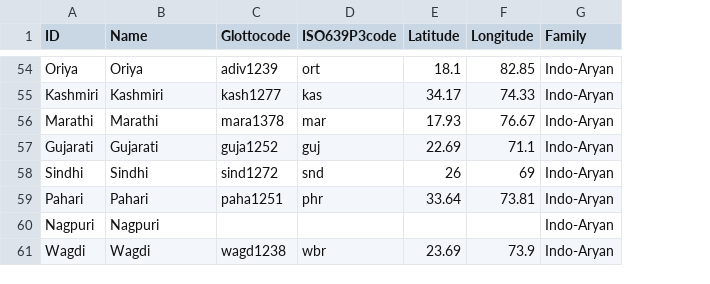
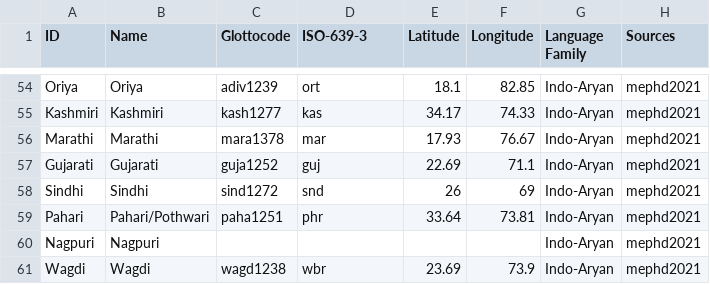
Before and after one commit to numeralbank/sand, a TSV file: etc/languages.tsv, drawn as a sheet; only a part is shown, gaps mark what is left out; the diff covers the shown part only; the diff names each change by its address in the sheet, - before the commit and + after, or states it on an @@ line.

Commit message:
Update languages.tsv

```diff
--- a/etc/languages.tsv
+++ b/etc/languages.tsv
+column H (Sources), rows 54-61: all mephd2021
-D1: ISO639P3code
+D1: ISO-639-3
-G1: Family
+G1: Language Family
-B59 (Name): Pahari
+B59 (Name): Pahari/Pothwari
```
Also changed, not shown: 6 edited cells elsewhere in this file.
